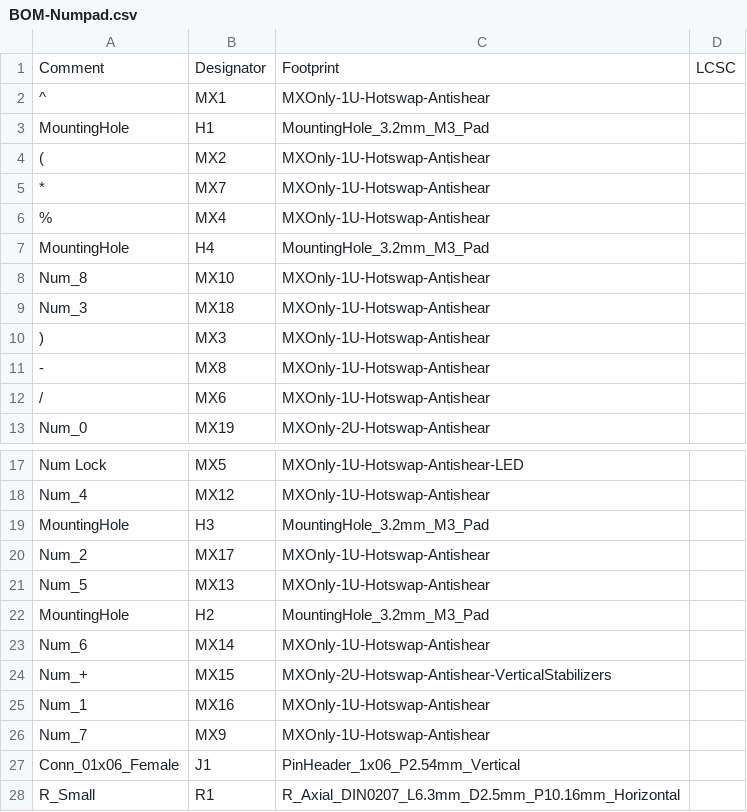
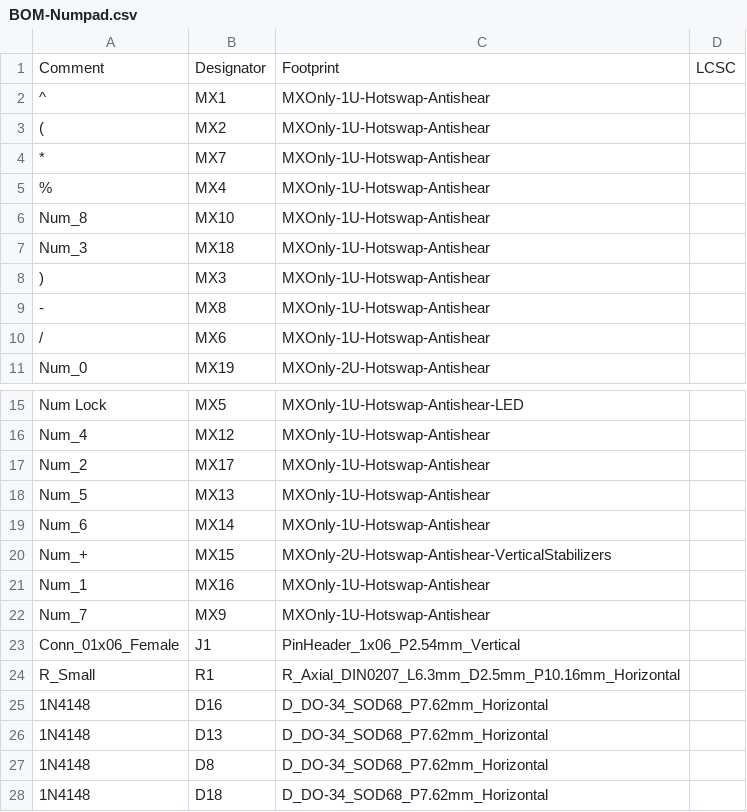
Before and after one commit to MichaelRLee/Custom-Keyboard-PCB, a CSV file: Numpad/jlcpcb/assembly/BOM-Numpad.csv, drawn as a sheet; only a part is shown, gaps mark what is left out; the shorter side is filled out with more unchanged rows.

```diff
--- a/Numpad/jlcpcb/assembly/BOM-Numpad.csv
+++ b/Numpad/jlcpcb/assembly/BOM-Numpad.csv
@@ -2,3 +2,2 @@ Comment,Designator,Footprint,LCSC
 ^,MX1,MXOnly-1U-Hotswap-Antishear,
-MountingHole,H1,MountingHole_3.2mm_M3_Pad,
 (,MX2,MXOnly-1U-Hotswap-Antishear,
@@ -6,3 +5,2 @@ MountingHole,H1,MountingHole_3.2mm_M3_Pad,
 %,MX4,MXOnly-1U-Hotswap-Antishear,
-MountingHole,H4,MountingHole_3.2mm_M3_Pad,
 Num_8,MX10,MXOnly-1U-Hotswap-Antishear,
@@ -18,6 +16,4 @@ Num Lock,MX5,MXOnly-1U-Hotswap-Antishear-LED,
 Num_4,MX12,MXOnly-1U-Hotswap-Antishear,
-MountingHole,H3,MountingHole_3.2mm_M3_Pad,
 Num_2,MX17,MXOnly-1U-Hotswap-Antishear,
 Num_5,MX13,MXOnly-1U-Hotswap-Antishear,
-MountingHole,H2,MountingHole_3.2mm_M3_Pad,
 Num_6,MX14,MXOnly-1U-Hotswap-Antishear,
```
Also changed, not shown: Numpad/jlcpcb/assembly/POS-Numpad.csv, 16 other files.
